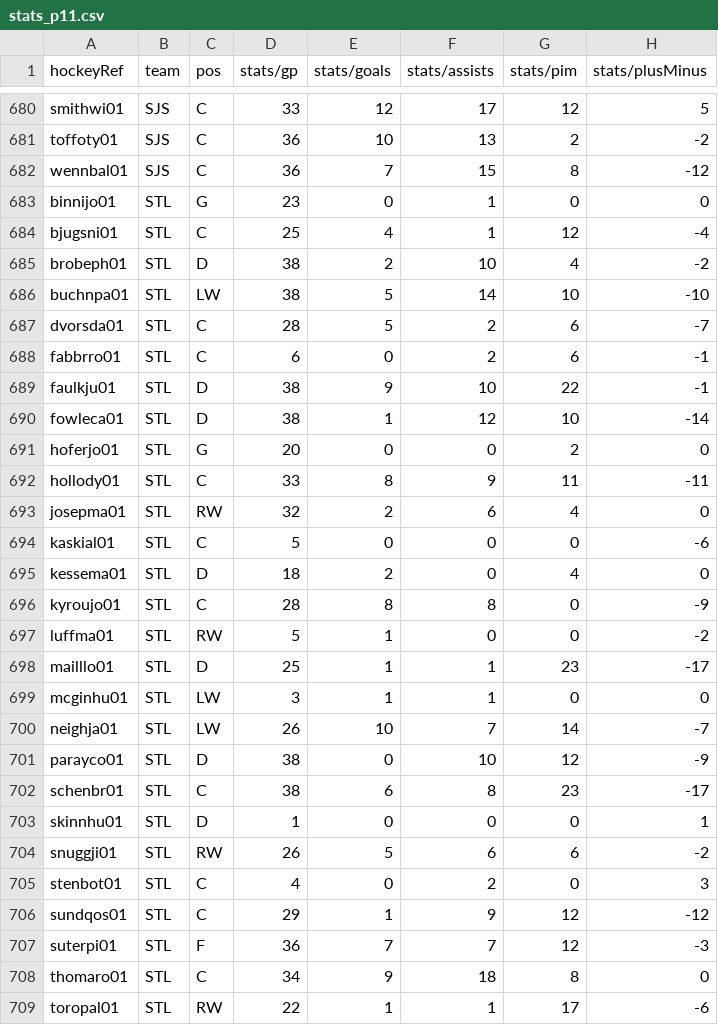
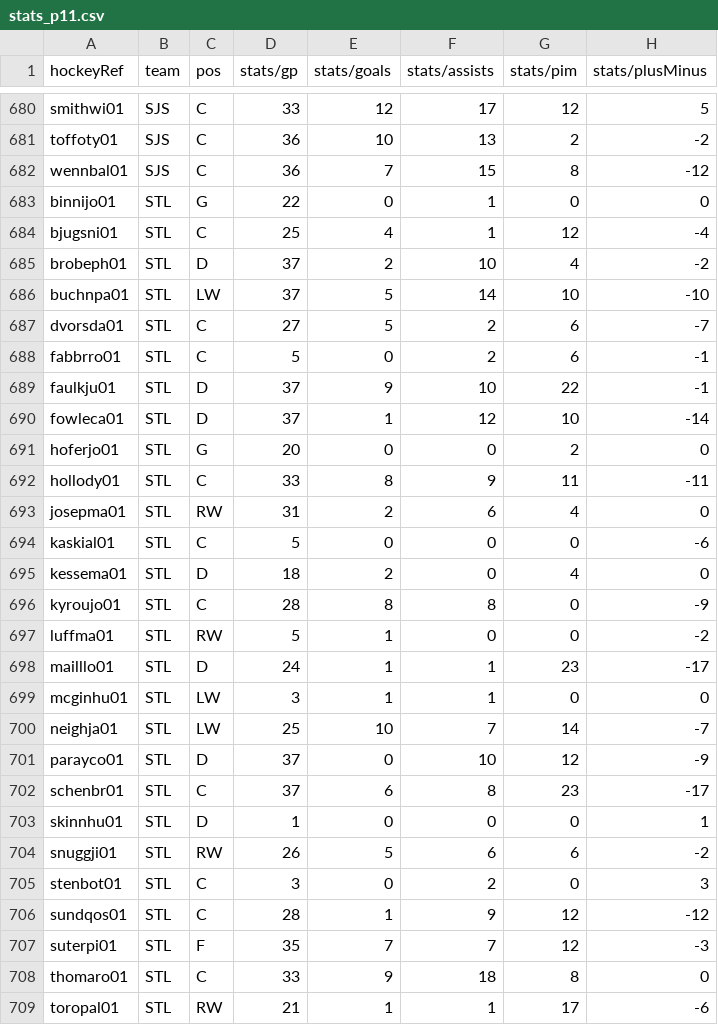
Before and after one commit to jduteau/fhl-dashboard-observable, a CSV file: src/data/stats_p11.csv, drawn as a sheet; only a part is shown, gaps mark what is left out; the diff covers the shown part only; the diff names each change by its address in the sheet, - before the commit and + after, or states it on an @@ line.

```diff
--- a/src/data/stats_p11.csv
+++ b/src/data/stats_p11.csv
-D683 (stats/gp): 23
+D683 (stats/gp): 22
-D685:D686 (stats/gp): 38
+D685:D686 (stats/gp): 37
-D687 (stats/gp): 28
+D687 (stats/gp): 27
-D688 (stats/gp): 6
+D688 (stats/gp): 5
-D689:D690 (stats/gp): 38
+D689:D690 (stats/gp): 37
-D693 (stats/gp): 32
+D693 (stats/gp): 31
-D698 (stats/gp): 25
+D698 (stats/gp): 24
-D700 (stats/gp): 26
+D700 (stats/gp): 25
-D701:D702 (stats/gp): 38
+D701:D702 (stats/gp): 37
-D705 (stats/gp): 4
+D705 (stats/gp): 3
-D706 (stats/gp): 29
+D706 (stats/gp): 28
-D707 (stats/gp): 36
+D707 (stats/gp): 35
-D708 (stats/gp): 34
+D708 (stats/gp): 33
-D709 (stats/gp): 22
+D709 (stats/gp): 21
```
Also changed, not shown: 135 edited cells elsewhere in this file, src/data/contracts.csv, src/data/current_picks.csv, 6 other files.
